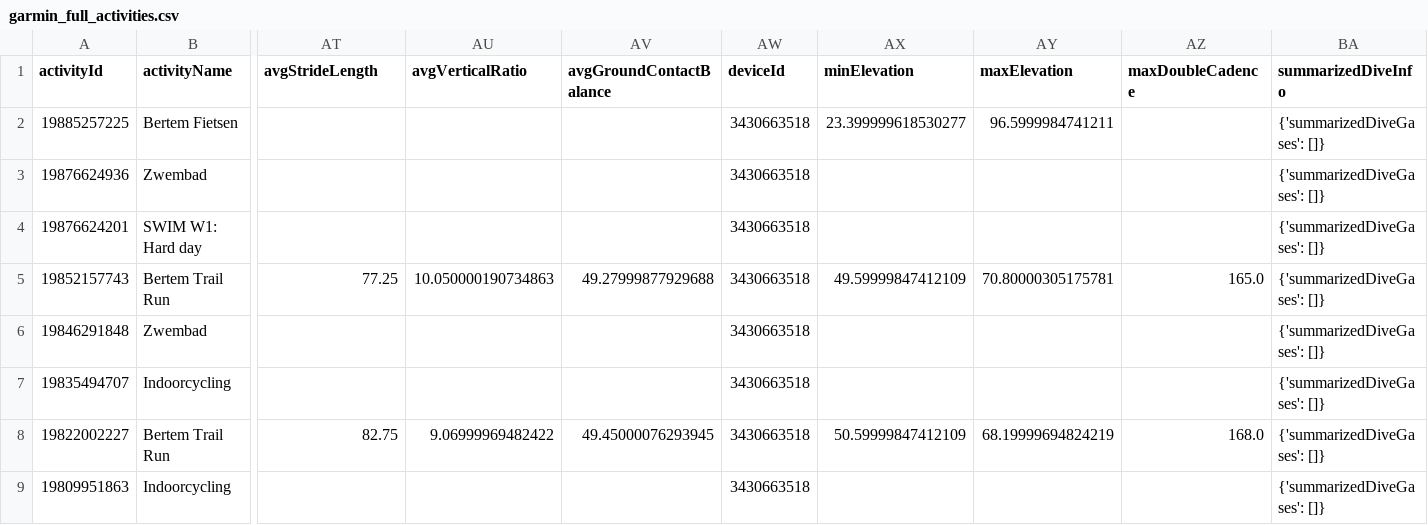
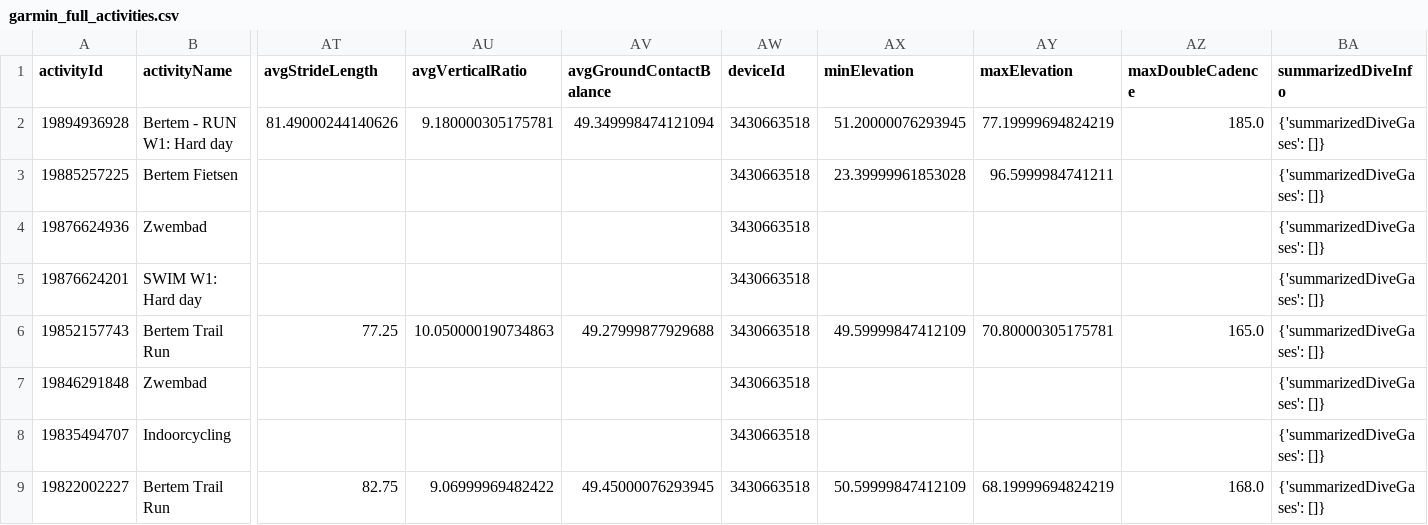
Before and after one commit to Goofy2001/TriathlonDashboard, a CSV file: garmin_full_activities.csv, drawn as a sheet; only a part is shown, gaps mark what is left out; the shorter side is filled out with more unchanged rows; addresses are those after the commit; rows hold the shown columns only; the diff names each change by its address in the sheet, - before the commit and + after, or states it on an @@ line.

```diff
--- a/garmin_full_activities.csv
+++ b/garmin_full_activities.csv
+row 2: 19894936928 | Bertem - RUN W1: Hard day | 81.49000244140626 | 9.180000305175781 | 49.349998474121094 | 3430663518 | 51.20000076293945 | 77.19999694824219 | 185.0 | {'summarizedDiveGases': []}
-AX3 (minElevation): 23.399999618530277
+AX3 (minElevation): 23.39999961853028
```
Also changed, not shown: garmin_activities.csv, garmin_metrics_log.csv, 1 other file.
